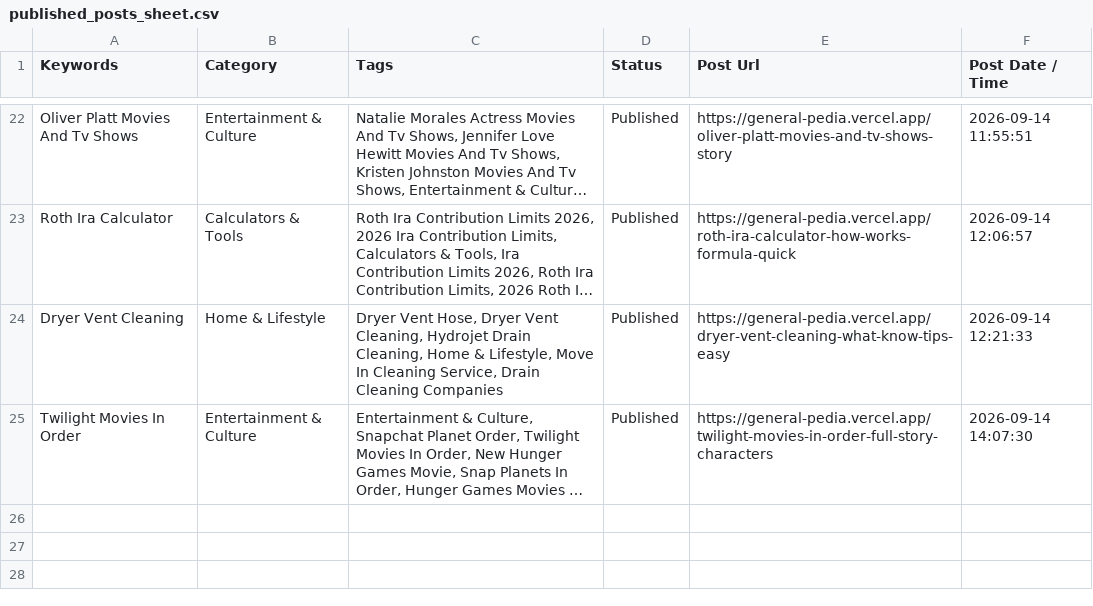
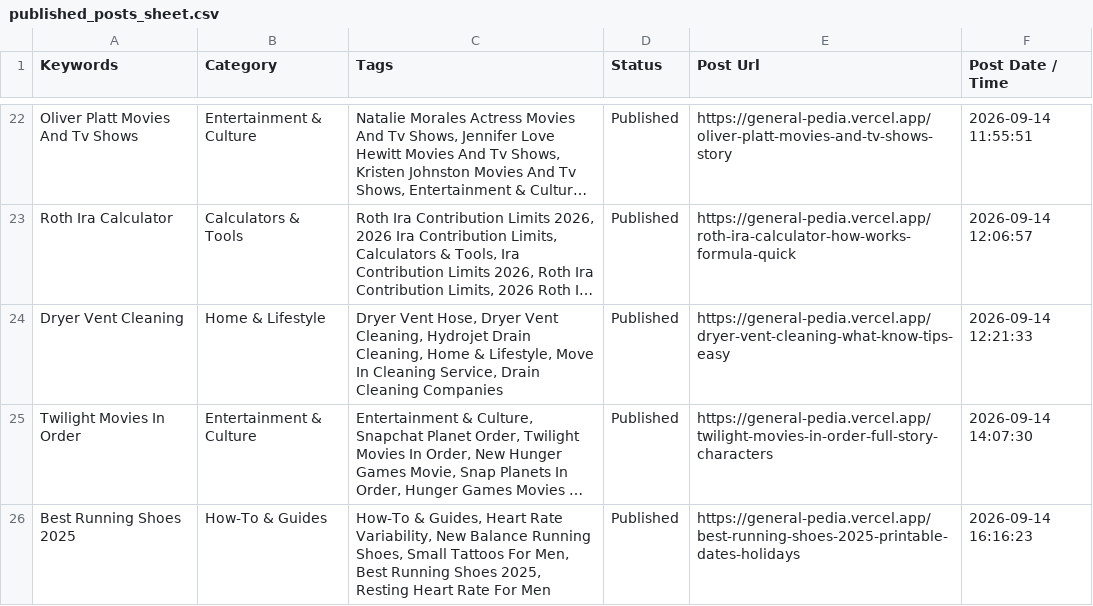
Before and after one commit to julianebaierr-gif/GeneralPedia, a CSV file: data/published_posts_sheet.csv, drawn as a sheet; only a part is shown, gaps mark what is left out; long unchanged cells end in …; the diff names each change by its address in the sheet, - before the commit and + after, or states it on an @@ line.

```diff
--- a/data/published_posts_sheet.csv
+++ b/data/published_posts_sheet.csv
+row 26: Best Running Shoes 2025 | How-To & Guides | How-To & Guides, Heart Rate Variability, New Balance Running Shoes, Small Tattoos For Men, Best Running Shoes 2025, Resting Heart Rate For Men | Published | https://general-pedia.vercel.app/best-running-shoes-2025-printable-dates-holidays | 2026-09-14 16:16:23
```
Also changed, not shown: 6 other files.
